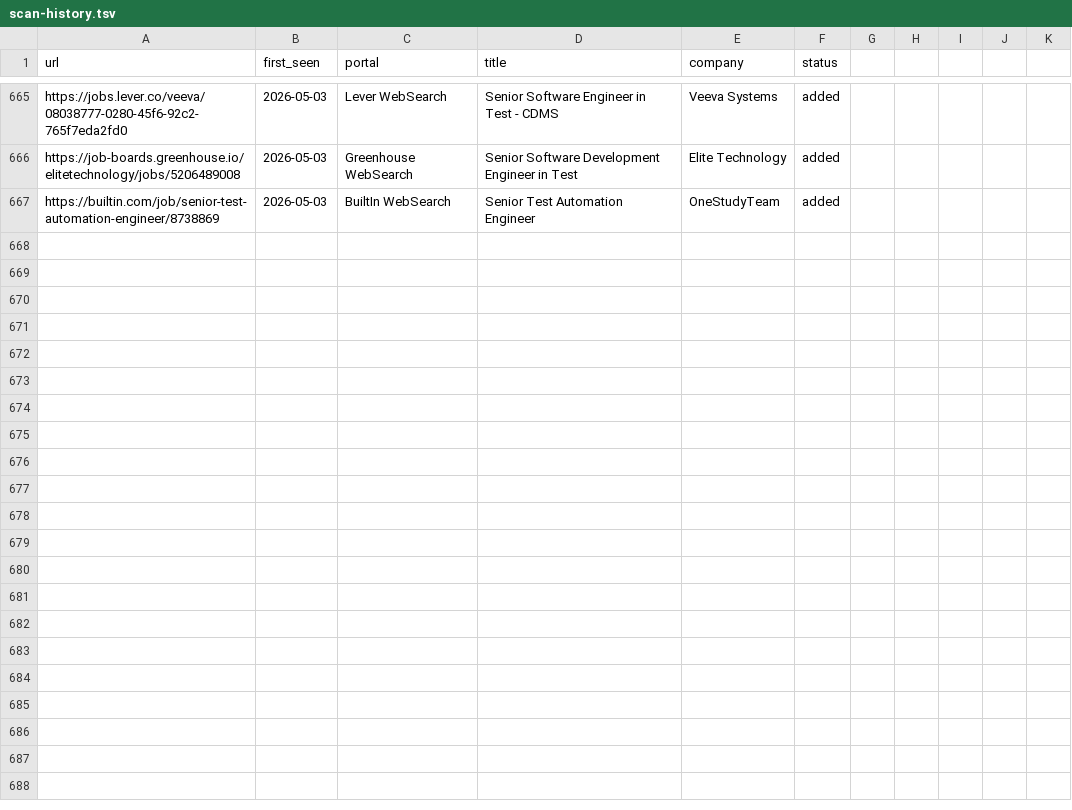
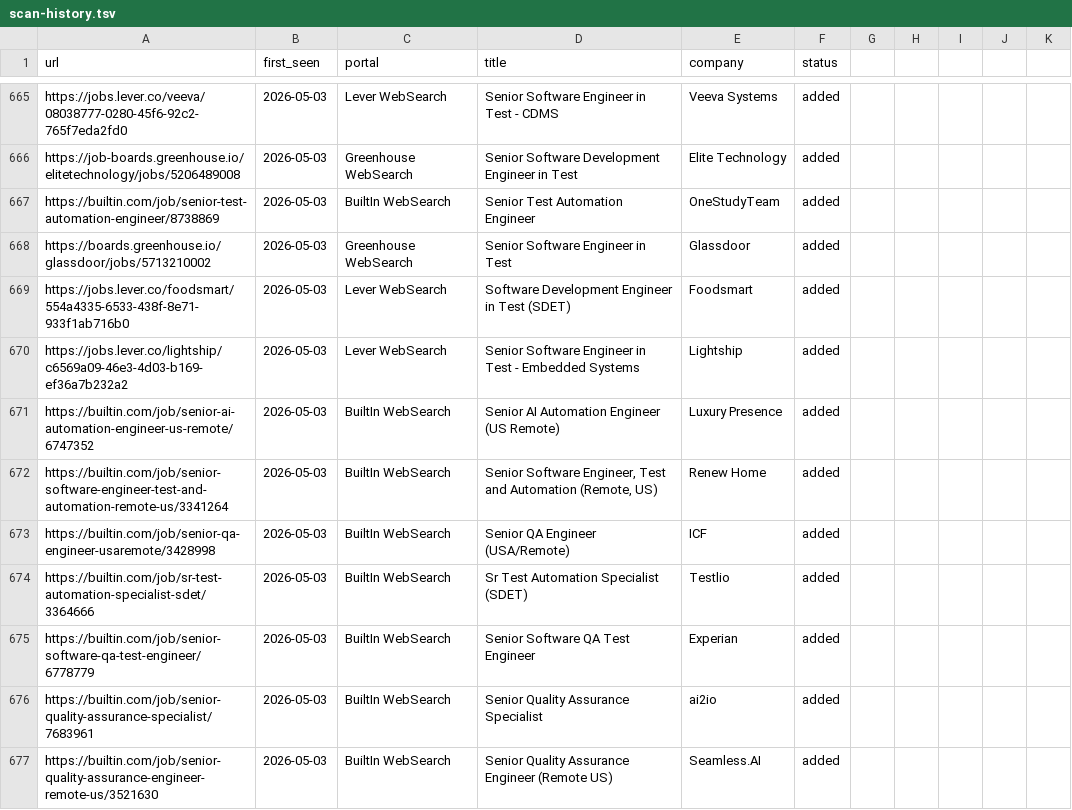
Before and after one commit to ahmets34/career-ops, a TSV file: data/scan-history.tsv, drawn as a sheet; only a part is shown, gaps mark what is left out; the diff names each change by its address in the sheet, - before the commit and + after, or states it on an @@ line.

Commit message:
scan: websearch 2026-05-03 13:04 EDT - 10 new offers

```diff
--- a/data/scan-history.tsv
+++ b/data/scan-history.tsv
+row 668: https://boards.greenhouse.io/glassdoor/jobs/5713210002 | 2026-05-03 | Greenhouse WebSearch | Senior Software Engineer in Test | Glassdoor | added
+row 669: https://jobs.lever.co/foodsmart/554a4335-6533-438f-8e71-933f1ab716b0 | 2026-05-03 | Lever WebSearch | Software Development Engineer in Test (SDET) | Foodsmart | added
+row 670: https://jobs.lever.co/lightship/c6569a09-46e3-4d03-b169-ef36a7b232a2 | 2026-05-03 | Lever WebSearch | Senior Software Engineer in Test - Embedded Systems | Lightship | added
+row 671: https://builtin.com/job/senior-ai-automation-engineer-us-remote/6747352 | 2026-05-03 | BuiltIn WebSearch | Senior AI Automation Engineer (US Remote) | Luxury Presence | added
+row 672: https://builtin.com/job/senior-software-engineer-test-and-automation-remote-us/3341264 | 2026-05-03 | BuiltIn WebSearch | Senior Software Engineer, Test and Automation (Remote, US) | Renew Home | added
+row 673: https://builtin.com/job/senior-qa-engineer-usaremote/3428998 | 2026-05-03 | BuiltIn WebSearch | Senior QA Engineer (USA/Remote) | ICF | added
+row 674: https://builtin.com/job/sr-test-automation-specialist-sdet/3364666 | 2026-05-03 | BuiltIn WebSearch | Sr Test Automation Specialist (SDET) | Testlio | added
+row 675: https://builtin.com/job/senior-software-qa-test-engineer/6778779 | 2026-05-03 | BuiltIn WebSearch | Senior Software QA Test Engineer | Experian | added
+row 676: https://builtin.com/job/senior-quality-assurance-specialist/7683961 | 2026-05-03 | BuiltIn WebSearch | Senior Quality Assurance Specialist | ai2io | added
+row 677: https://builtin.com/job/senior-quality-assurance-engineer-remote-us/3521630 | 2026-05-03 | BuiltIn WebSearch | Senior Quality Assurance Engineer (Remote US) | Seamless.AI | added
```
Also changed, not shown: 1 other file.
